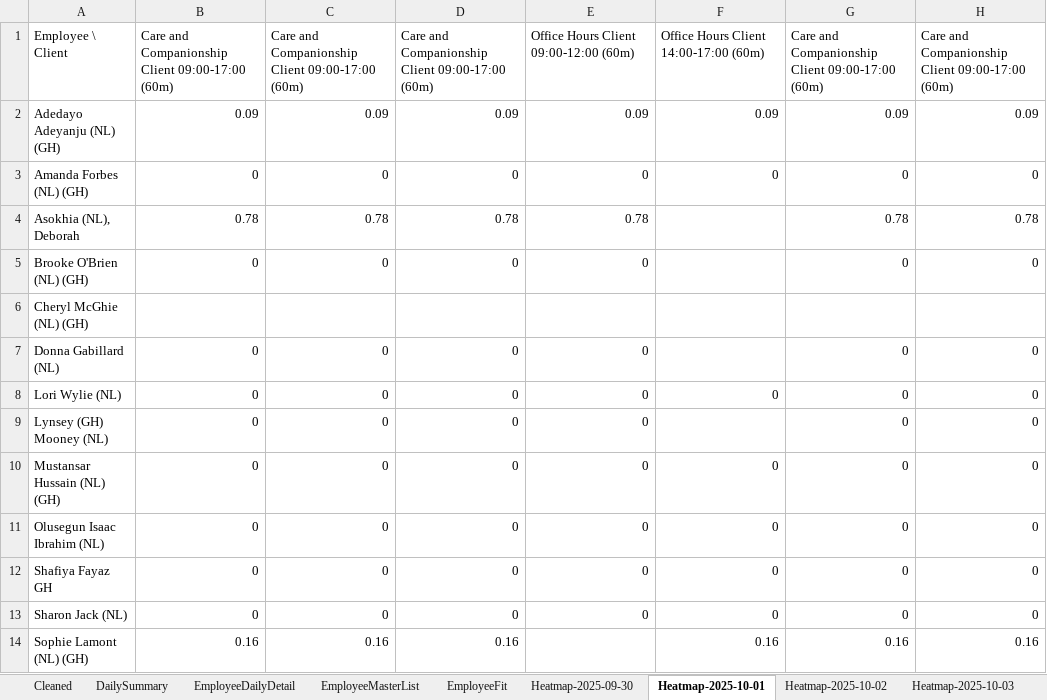
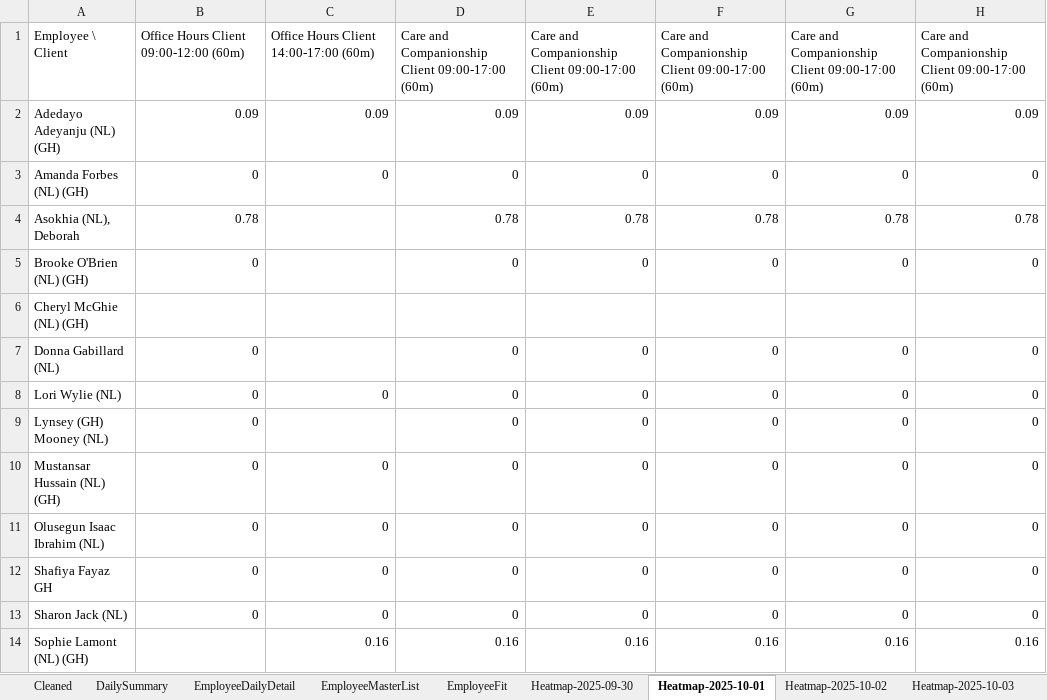
Before and after one commit to Mustansar-tech/CareCapacity, an Excel workbook: capacity_dashboard.xlsx, sheet Heatmap-2025-10-01, drawn as a sheet; only a part is shown; values as stored, in another font and other column widths than the file's, no borders; the diff names each change by its address in the sheet, - before the commit and + after, or states it on an @@ line.

```diff
--- a/capacity_dashboard.xlsx (sheet Heatmap-2025-10-01)
+++ b/capacity_dashboard.xlsx (sheet Heatmap-2025-10-01)
-B1: Care and Companionship Client 09:00-17:00 (60m)
+B1: Office Hours Client 09:00-12:00 (60m)
-C1: Care and Companionship Client 09:00-17:00 (60m)
+C1: Office Hours Client 14:00-17:00 (60m)
-E1: Office Hours Client 09:00-12:00 (60m)
+E1: Care and Companionship Client 09:00-17:00 (60m)
-F1: Office Hours Client 14:00-17:00 (60m)
+F1: Care and Companionship Client 09:00-17:00 (60m)
-C4: 0.78
+C4: (empty)
-F4: (empty)
+F4: 0.78
-C5: 0
+C5: (empty)
-F5: (empty)
+F5: 0
-C7: 0
+C7: (empty)
-F7: (empty)
+F7: 0
-C9: 0
+C9: (empty)
-F9: (empty)
+F9: 0
-B14: 0.16
+B14: (empty)
-E14: (empty)
+E14: 0.16
```
Also changed, not shown: sheet Heatmap-2025-10-05, sheet Heatmap-2025-10-04, sheet Heatmap-2025-10-02, sheet EmployeeFit, 1 other file.
